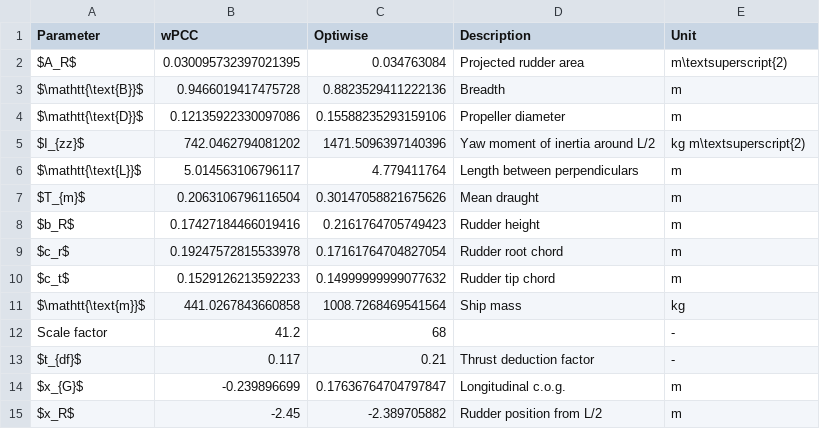
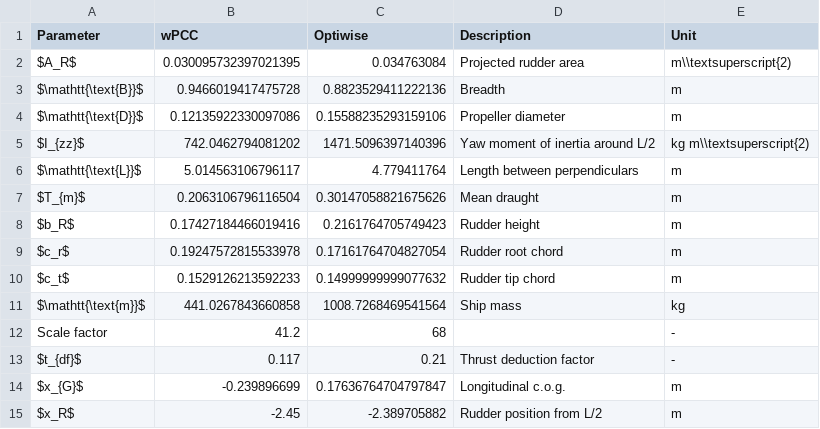
Before and after one commit to martinlarsalbert/phd-thesis, a CSV file: tables/test_cases.main_particulars.csv, drawn as a sheet.

Commit message:
sdfsdf

```diff
--- a/tables/test_cases.main_particulars.csv
+++ b/tables/test_cases.main_particulars.csv
@@ -1,6 +1,6 @@
 Parameter,wPCC,Optiwise,Description,Unit
-$A_R$,0.030095732397021395,0.034763084,Projected rudder area,m\textsuperscript{2)
+$A_R$,0.030095732397021395,0.034763084,Projected rudder area,m\\textsuperscript{2)
 $\mathtt{\text{B}}$,0.9466019417475728,0.8823529411222136,Breadth,m
 $\mathtt{\text{D}}$,0.12135922330097086,0.15588235293159106,Propeller diameter,m
-$I_{zz}$,742.0462794081202,1471.5096397140396,Yaw moment of inertia around L/2,kg m\textsuperscript{2)
+$I_{zz}$,742.0462794081202,1471.5096397140396,Yaw moment of inertia around L/2,kg m\\textsuperscript{2)
 $\mathtt{\text{L}}$,5.014563106796117,4.779411764,Length between perpendiculars,m
```
